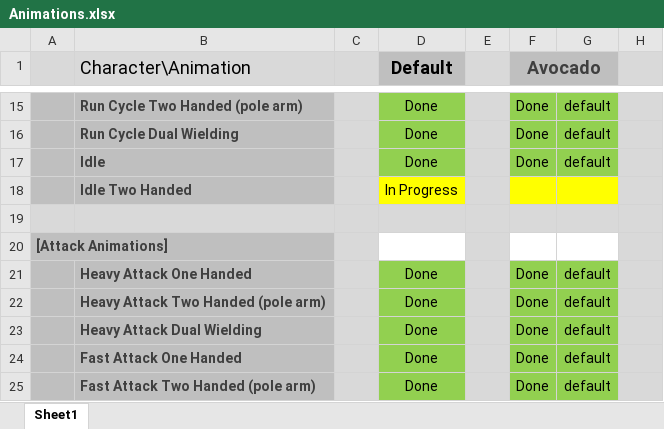
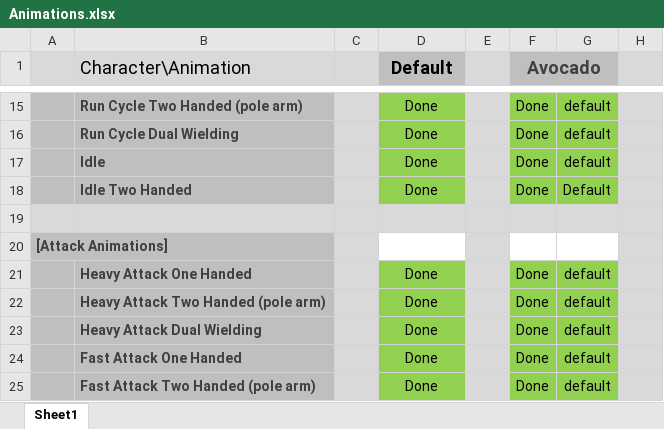
Before and after one commit to AGGP-NHTI/Capstone2020_SliceNDice, an Excel workbook: ArtBible/Animations.xlsx, sheet Sheet1, drawn as a sheet; only a part is shown, gaps mark what is left out; values as stored, in another font and other column widths than the file's, no borders; the diff names each change by its address in the sheet, - before the commit and + after, or states it on an @@ line.

```diff
--- a/ArtBible/Animations.xlsx (sheet Sheet1)
+++ b/ArtBible/Animations.xlsx (sheet Sheet1)
-D18 (Default): In Progress
+D18 (Default): Done
-D18 fill: #FFFF00
+D18 fill: #92D050
-F18 (Avocado): (empty)
+F18 (Avocado): Done
-F18:G18 fill: #FFFF00
+F18:G18 fill: #92D050
-G18: (empty)
+G18: Default
```
Also changed, not shown: 2 other files.
